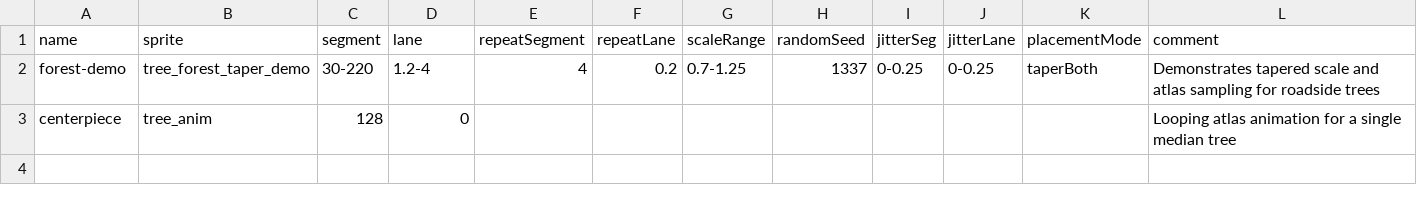
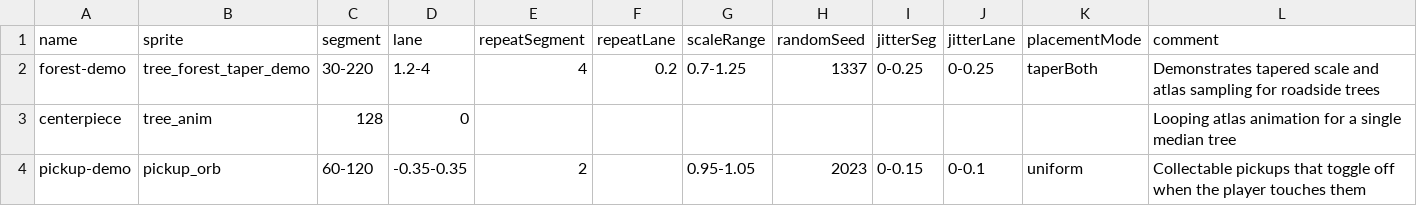
Before and after one commit to TM270c/outrun, a CSV file: tracks/placement.csv, drawn as a sheet; the diff names each change by its address in the sheet, - before the commit and + after, or states it on an @@ line.

Commit message:
Move pickups into sprite catalog placements

```diff
--- a/tracks/placement.csv
+++ b/tracks/placement.csv
+row 4: pickup-demo | pickup_orb | 60-120 | -0.35-0.35 | 2 |  | 0.95-1.05 | 2023 | 0-0.15 | 0-0.1 | uniform | Collectable pickups that toggle off when the player touches them
```
Also changed, not shown: 4 other files.
